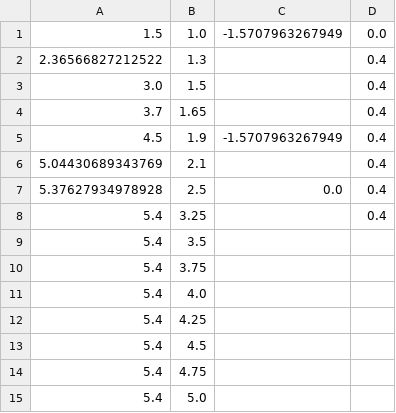
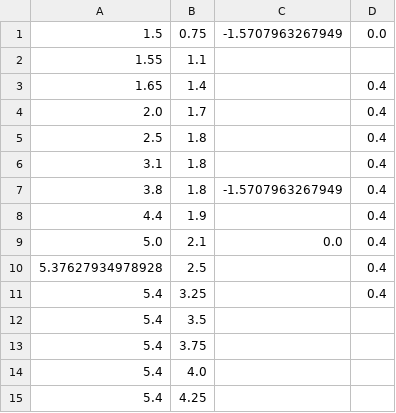
Before and after one commit to RoboPro2026/gakurobo2026_r1, a CSV file: data/3_waypoints.csv, drawn as a sheet; only a part is shown; the shorter side is filled out with more unchanged rows.

Commit message:
update waypoints

```diff
--- a/data/3_waypoints.csv
+++ b/data/3_waypoints.csv
@@ -1,8 +1,11 @@
-1.5,1.0,-1.5707963267949,0.0
-2.36566827212522,1.3,,0.4
-3.0,1.5,,0.4
-3.7,1.65,,0.4
-4.5,1.9,-1.5707963267949,0.4
-5.04430689343769,2.1,,0.4
-5.37627934978928,2.5,0.0,0.4
+1.5,0.75,-1.5707963267949,0.0
+1.55,1.1,,
+1.65,1.4,,0.4
+2.0,1.7,,0.4
+2.5,1.8,,0.4
+3.1,1.8,,0.4
+3.8,1.8,-1.5707963267949,0.4
+4.4,1.9,,0.4
+5.0,2.1,0.0,0.4
+5.37627934978928,2.5,,0.4
 5.4,3.25,,0.4
```
Also changed, not shown: 2 other files.
